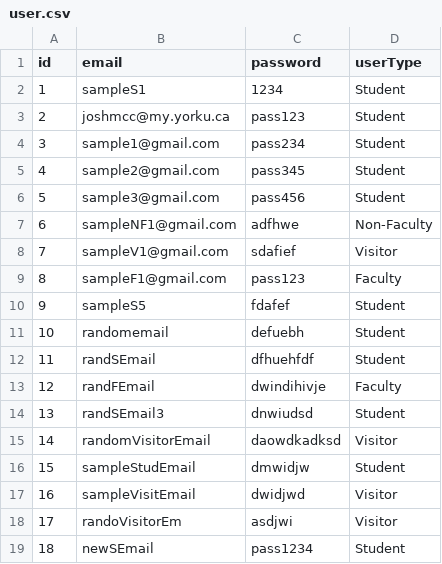
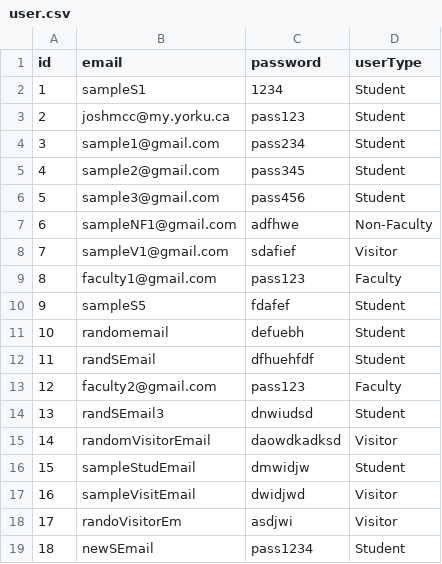
Before and after one commit to JoshMcCarron/Library-Management-System, a CSV file: LibraryManagementSystem/user.csv, drawn as a sheet.

```diff
--- a/LibraryManagementSystem/user.csv
+++ b/LibraryManagementSystem/user.csv
@@ -8,3 +8,3 @@ id,email,password,userType
 7,sampleV1@gmail.com,sdafief,Visitor
-8,sampleF1@gmail.com,pass123,Faculty
+8,faculty1@gmail.com,pass123,Faculty
 9,sampleS5,fdafef,Student
@@ -12,3 +12,3 @@ id,email,password,userType
 11,randSEmail,dfhuehfdf,Student
-12,randFEmail,dwindihivje,Faculty
+12,faculty2@gmail.com,pass123,Faculty
 13,randSEmail3,dnwiudsd,Student
```
Also changed, not shown: 3 other files.
